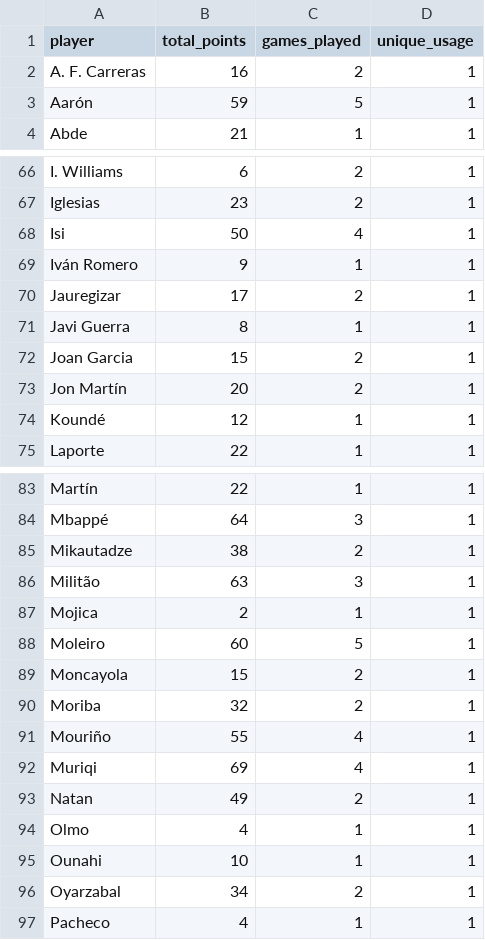
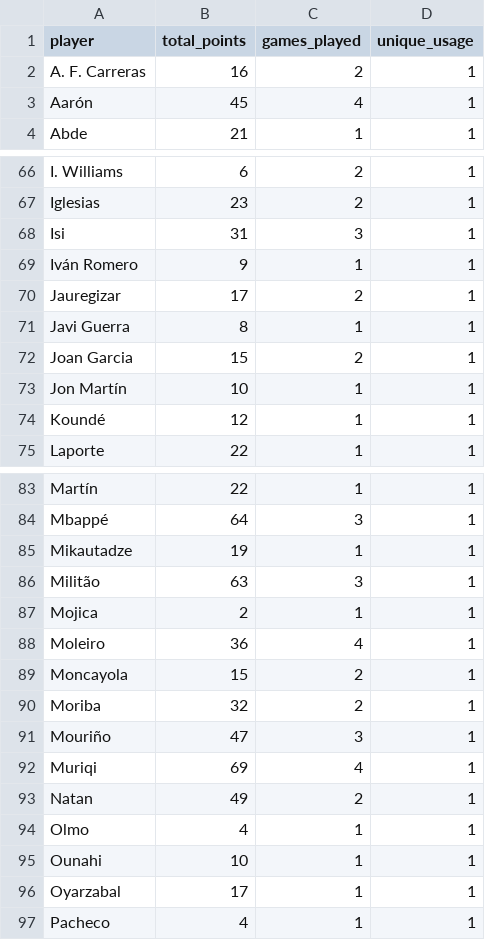
Before and after one commit to mldiego/ff, a CSV file: data/cmanzanas_laliga.csv, drawn as a sheet; only a part is shown, gaps mark what is left out; the diff covers the shown part only.

```diff
--- a/data/cmanzanas_laliga.csv
+++ b/data/cmanzanas_laliga.csv
@@ -2,3 +2,3 @@ player,total_points,games_played,unique_usage
 A. F. Carreras,16,2,1
-Aarón,59,5,1
+Aarón,45,4,1
 Abde,21,1,1
@@ -67,3 +67,3 @@ I. Williams,6,2,1
 Iglesias,23,2,1
-Isi,50,4,1
+Isi,31,3,1
 Iván Romero,9,1,1
@@ -72,3 +72,3 @@ Javi Guerra,8,1,1
 Joan Garcia,15,2,1
-Jon Martín,20,2,1
+Jon Martín,10,1,1
 Koundé,12,1,1
@@ -84,9 +84,9 @@ Martín,22,1,1
 Mbappé,64,3,1
-Mikautadze,38,2,1
+Mikautadze,19,1,1
 Militão,63,3,1
 Mojica,2,1,1
-Moleiro,60,5,1
+Moleiro,36,4,1
 Moncayola,15,2,1
 Moriba,32,2,1
-Mouriño,55,4,1
+Mouriño,47,3,1
 Muriqi,69,4,1
@@ -95,3 +95,3 @@ Olmo,4,1,1
 Ounahi,10,1,1
-Oyarzabal,34,2,1
+Oyarzabal,17,1,1
 Pacheco,4,1,1
```
Also changed, not shown: 8 edited cells elsewhere in this file, data/dieman95_laliga.csv, data/manziyauskas_laliga.csv, 2 other files.
